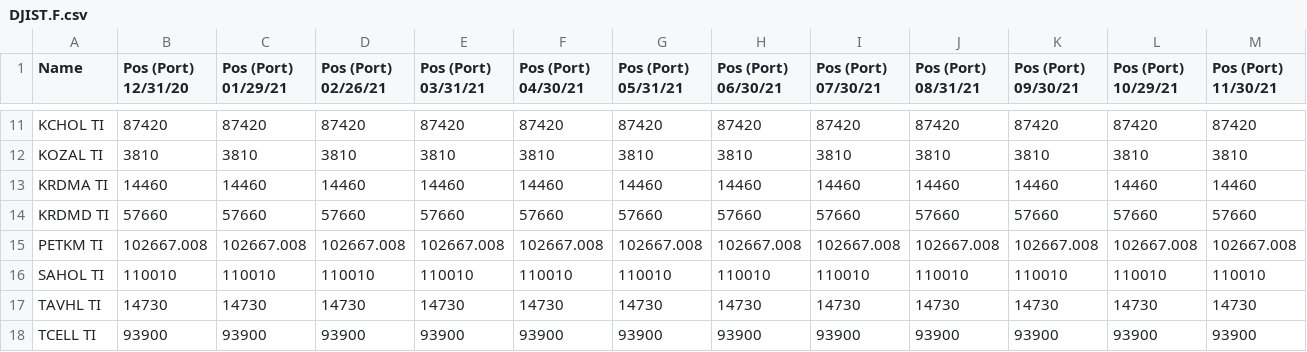
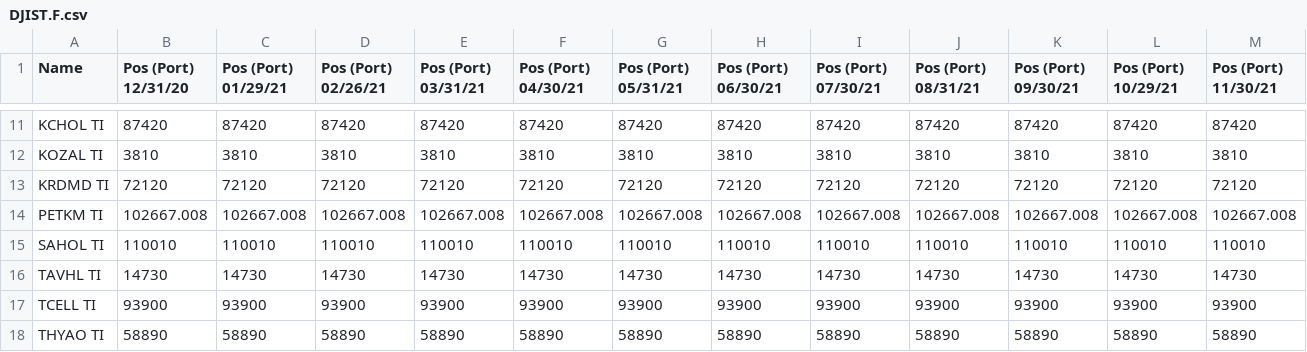
Before and after one commit to smihmanli1/sphere_capital, a CSV file: src/strategy_analysis/borsa_istanbul_pairs_trading/data/etf_position_distributions/DJIST.F.csv, drawn as a sheet; only a part is shown, gaps mark what is left out; the shorter side is filled out with more unchanged rows; removed rows and columns are numbered as before the commit, all else as after; rows hold the shown columns only; the diff names each change by its address in the sheet, - before the commit and + after, or states it on an @@ line.

```diff
--- a/src/strategy_analysis/borsa_istanbul_pairs_trading/data/etf_position_distributions/DJIST.F.csv
+++ b/src/strategy_analysis/borsa_istanbul_pairs_trading/data/etf_position_distributions/DJIST.F.csv
-row 13: KRDMA TI | 14460 | 14460 | 14460 | 14460 | 14460 | 14460 | 14460 | 14460 | 14460 | 14460 | 14460 | 14460
-row 14: KRDMD TI | 57660 | 57660 | 57660 | 57660 | 57660 | 57660 | 57660 | 57660 | 57660 | 57660 | 57660 | 57660
+row 13: KRDMD TI | 72120 | 72120 | 72120 | 72120 | 72120 | 72120 | 72120 | 72120 | 72120 | 72120 | 72120 | 72120
```
Also changed, not shown: 2 other files.
